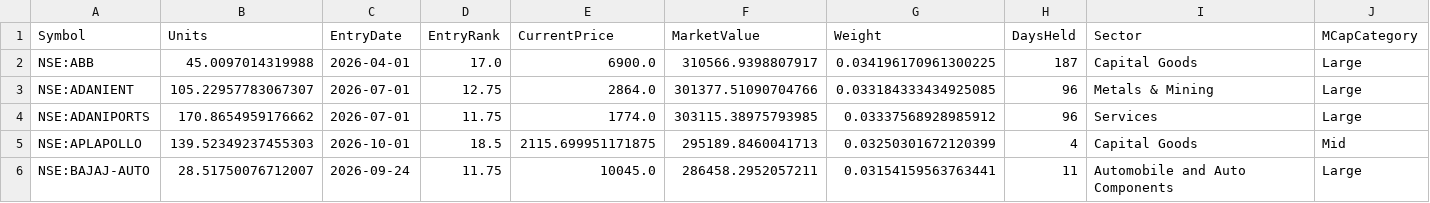
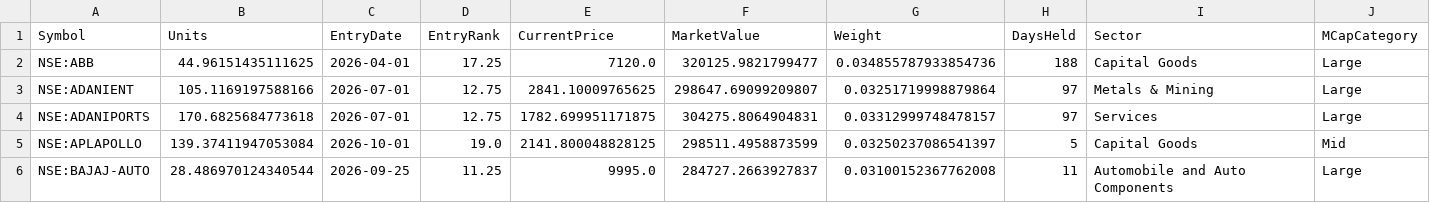
Before and after one commit to amitchoksi7747-debug/momentum-dashboard, a CSV file: data/processed/strategies/S1/current_holdings.csv, drawn as a sheet; only a part is shown; the diff covers the shown part only.

```diff
--- a/data/processed/strategies/S1/current_holdings.csv
+++ b/data/processed/strategies/S1/current_holdings.csv
@@ -1,6 +1,6 @@
 Symbol,Units,EntryDate,EntryRank,CurrentPrice,MarketValue,Weight,DaysHeld,Sector,MCapCategory
-NSE:ABB,45.0097014319988,2026-04-01,17.0,6900.0,310566.9398807917,0.034196170961300225,187,Capital Goods,Large
-NSE:ADANIENT,105.22957783067307,2026-07-01,12.75,2864.0,301377.51090704766,0.033184333434925085,96,Metals & Mining,Large
-NSE:ADANIPORTS,170.8654959176662,2026-07-01,11.75,1774.0,303115.38975793985,0.03337568928985912,96,Services,Large
-NSE:APLAPOLLO,139.52349237455303,2026-10-01,18.5,2115.699951171875,295189.8460041713,0.03250301672120399,4,Capital Goods,Mid
-NSE:BAJAJ-AUTO,28.51750076712007,2026-09-24,11.75,10045.0,286458.2952057211,0.03154159563763441,11,Automobile and Auto Components,Large
+NSE:ABB,44.96151435111625,2026-04-01,17.25,7120.0,320125.9821799477,0.034855787933854736,188,Capital Goods,Large
+NSE:ADANIENT,105.1169197588166,2026-07-01,12.75,2841.10009765625,298647.69099209807,0.03251719998879864,97,Metals & Mining,Large
+NSE:ADANIPORTS,170.6825684773618,2026-07-01,12.75,1782.699951171875,304275.8064904831,0.03312999748478157,97,Services,Large
+NSE:APLAPOLLO,139.37411947053084,2026-10-01,19.0,2141.800048828125,298511.4958873599,0.03250237086541397,5,Capital Goods,Mid
+NSE:BAJAJ-AUTO,28.486970124340544,2026-09-25,11.25,9995.0,284727.2663927837,0.03100152367762008,11,Automobile and Auto Components,Large
```
Also changed, not shown: 1 added row, 1 removed row and 142 edited cells elsewhere in this file, data/processed/strategies/S1/drawdown.csv, data/processed/strategies/S1/trades.csv, 31 other files.
